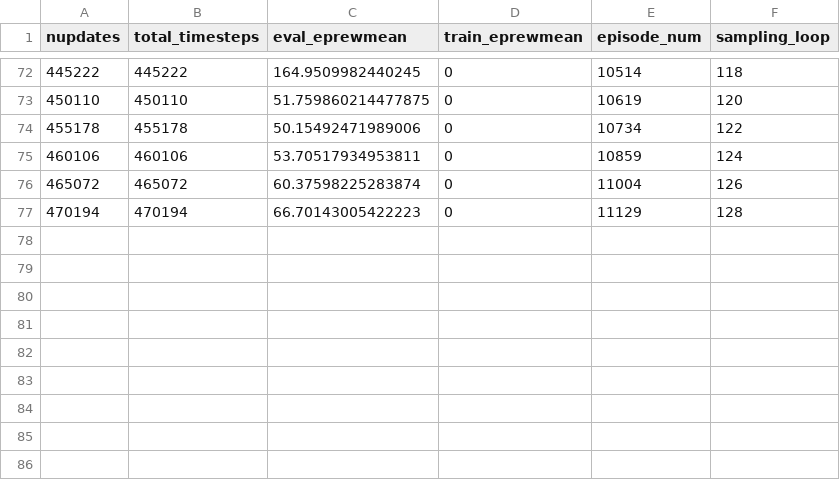
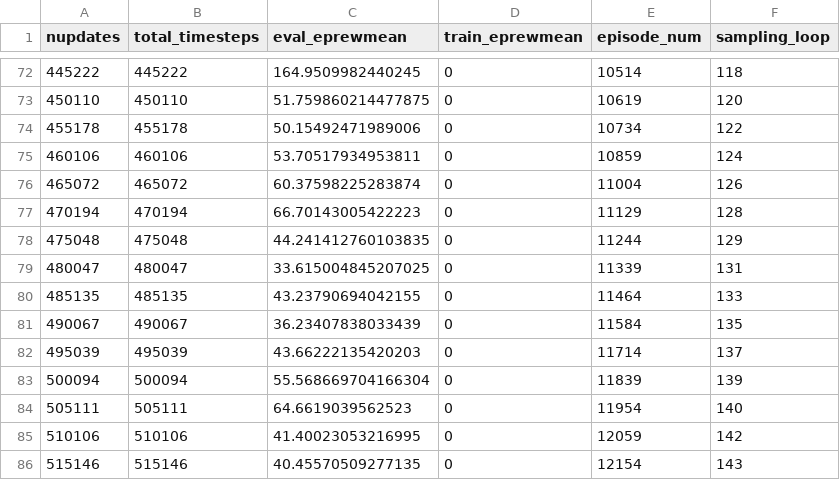
Before and after one commit to LeyangWen/meta-q-learning, a CSV file: log_dir/kuka-human-response_mql_empty/2023-11-15_18-00-27/eval.csv, drawn as a sheet; only a part is shown, gaps mark what is left out.

```diff
--- a/log_dir/kuka-human-response_mql_empty/2023-11-15_18-00-27/eval.csv
+++ b/log_dir/kuka-human-response_mql_empty/2023-11-15_18-00-27/eval.csv
@@ -77 +77,10 @@ nupdates,total_timesteps,eval_eprewmean,train_eprewmean,episode_num,sampling_loo
 470194,470194,66.70143005422223,0,11129,128
+475048,475048,44.241412760103835,0,11244,129
+480047,480047,33.615004845207025,0,11339,131
+485135,485135,43.23790694042155,0,11464,133
+490067,490067,36.23407838033439,0,11584,135
+495039,495039,43.66222135420203,0,11714,137
+500094,500094,55.568669704166304,0,11839,139
+505111,505111,64.6619039562523,0,11954,140
+510106,510106,41.40023053216995,0,12059,142
+515146,515146,40.45570509277135,0,12154,143
```
Also changed, not shown: log_dir/kuka-human-response_mql_empty/2023-11-15_18-00-27/progress.csv, log_dir/kuka-human-response_mql_empty/2023-11-16_21-36-29/eval.csv, 10 other files.
